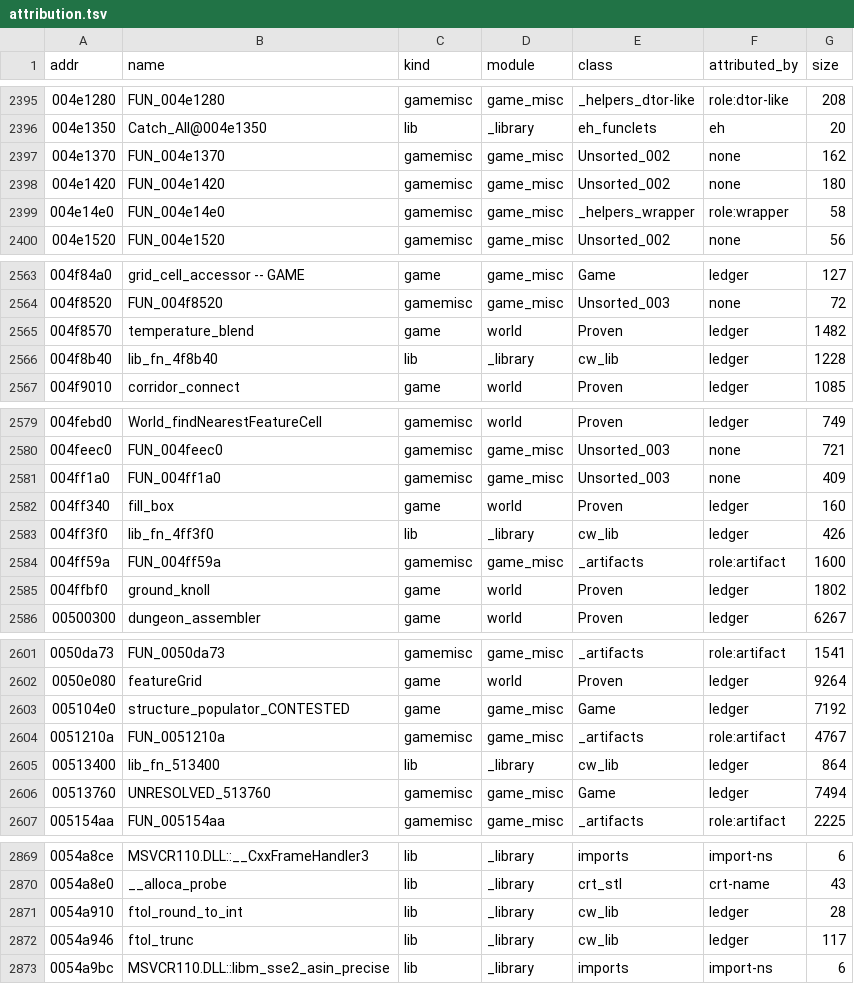
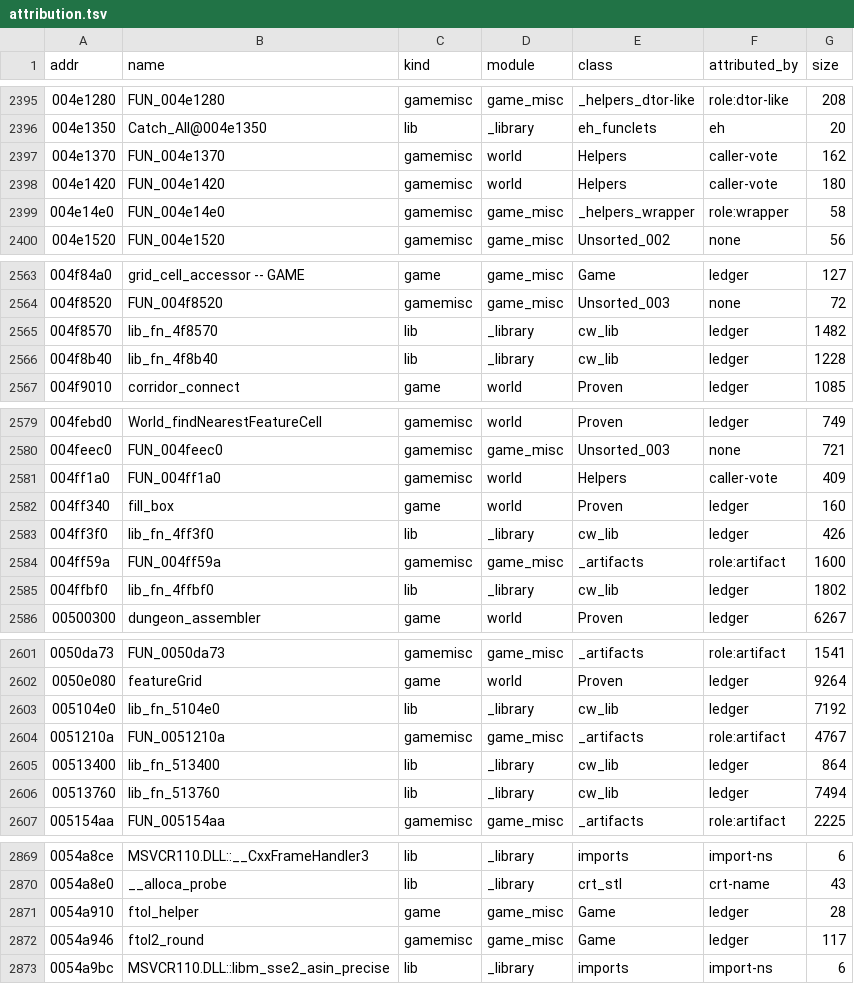
Before and after one commit to TestingRat-blip/cw-re-rework, a TSV file: server/attribution.tsv, drawn as a sheet; only a part is shown, gaps mark what is left out; the diff covers the shown part only.

```diff
--- a/server/attribution.tsv
+++ b/server/attribution.tsv
@@ -2396,4 +2396,4 @@ addr	name	kind	module	class	attributed_by	size
 004e1350	Catch_All@004e1350	lib	_library	eh_funclets	eh	20
-004e1370	FUN_004e1370	gamemisc	game_misc	Unsorted_002	none	162
-004e1420	FUN_004e1420	gamemisc	game_misc	Unsorted_002	none	180
+004e1370	FUN_004e1370	gamemisc	world	Helpers	caller-vote	162
+004e1420	FUN_004e1420	gamemisc	world	Helpers	caller-vote	180
 004e14e0	FUN_004e14e0	gamemisc	game_misc	_helpers_wrapper	role:wrapper	58
@@ -2564,3 +2564,3 @@ addr	name	kind	module	class	attributed_by	size
 004f8520	FUN_004f8520	gamemisc	game_misc	Unsorted_003	none	72
-004f8570	temperature_blend	game	world	Proven	ledger	1482
+004f8570	lib_fn_4f8570	lib	_library	cw_lib	ledger	1482
 004f8b40	lib_fn_4f8b40	lib	_library	cw_lib	ledger	1228
@@ -2580,3 +2580,3 @@ addr	name	kind	module	class	attributed_by	size
 004feec0	FUN_004feec0	gamemisc	game_misc	Unsorted_003	none	721
-004ff1a0	FUN_004ff1a0	gamemisc	game_misc	Unsorted_003	none	409
+004ff1a0	FUN_004ff1a0	gamemisc	world	Helpers	caller-vote	409
 004ff340	fill_box	game	world	Proven	ledger	160
@@ -2584,3 +2584,3 @@ addr	name	kind	module	class	attributed_by	size
 004ff59a	FUN_004ff59a	gamemisc	game_misc	_artifacts	role:artifact	1600
-004ffbf0	ground_knoll	game	world	Proven	ledger	1802
+004ffbf0	lib_fn_4ffbf0	lib	_library	cw_lib	ledger	1802
 00500300	dungeon_assembler	game	world	Proven	ledger	6267
@@ -2602,6 +2602,6 @@ addr	name	kind	module	class	attributed_by	size
 0050e080	featureGrid	game	world	Proven	ledger	9264
-005104e0	structure_populator_CONTESTED	game	game_misc	Game	ledger	7192
+005104e0	lib_fn_5104e0	lib	_library	cw_lib	ledger	7192
 0051210a	FUN_0051210a	gamemisc	game_misc	_artifacts	role:artifact	4767
 00513400	lib_fn_513400	lib	_library	cw_lib	ledger	864
-00513760	UNRESOLVED_513760	gamemisc	game_misc	Game	ledger	7494
+00513760	lib_fn_513760	lib	_library	cw_lib	ledger	7494
 005154aa	FUN_005154aa	gamemisc	game_misc	_artifacts	role:artifact	2225
@@ -2870,4 +2870,4 @@ addr	name	kind	module	class	attributed_by	size
 0054a8e0	__alloca_probe	lib	_library	crt_stl	crt-name	43
-0054a910	ftol_round_to_int	lib	_library	cw_lib	ledger	28
-0054a946	ftol_trunc	lib	_library	cw_lib	ledger	117
+0054a910	ftol_helper	game	game_misc	Game	ledger	28
+0054a946	ftol2_round	gamemisc	game_misc	Game	ledger	117
 0054a9bc	MSVCR110.DLL::libm_sse2_asin_precise	lib	_library	imports	import-ns	6
```
Also changed, not shown: 43 edited cells elsewhere in this file, 27 other files.
